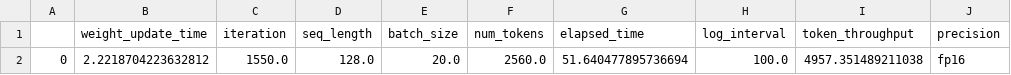
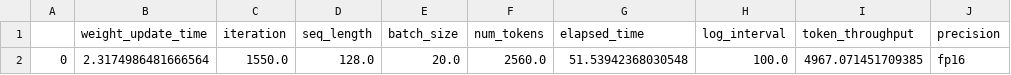
Before and after one commit to jiahuanglin/pytorch-transformers, a CSV file: examples/lm_finetuning/benchmark_output/1_gpus_t4_trials/huggingface_benchmark_t4_batch_size_20_seq_len_128.csv, drawn as a sheet.

```diff
--- a/examples/lm_finetuning/benchmark_output/1_gpus_t4_trials/huggingface_benchmark_t4_batch_size_20_seq_len_128.csv
+++ b/examples/lm_finetuning/benchmark_output/1_gpus_t4_trials/huggingface_benchmark_t4_batch_size_20_seq_len_128.csv
@@ -1,2 +1,2 @@
 ,weight_update_time,iteration,seq_length,batch_size,num_tokens,elapsed_time,log_interval,token_throughput,precision
-0,2.2218704223632812,1550.0,128.0,20.0,2560.0,51.640477895736694,100.0,4957.351489211038,fp16
+0,2.3174986481666564,1550.0,128.0,20.0,2560.0,51.53942368030548,100.0,4967.071451709385,fp16
```
Also changed, not shown: 3 other files.
